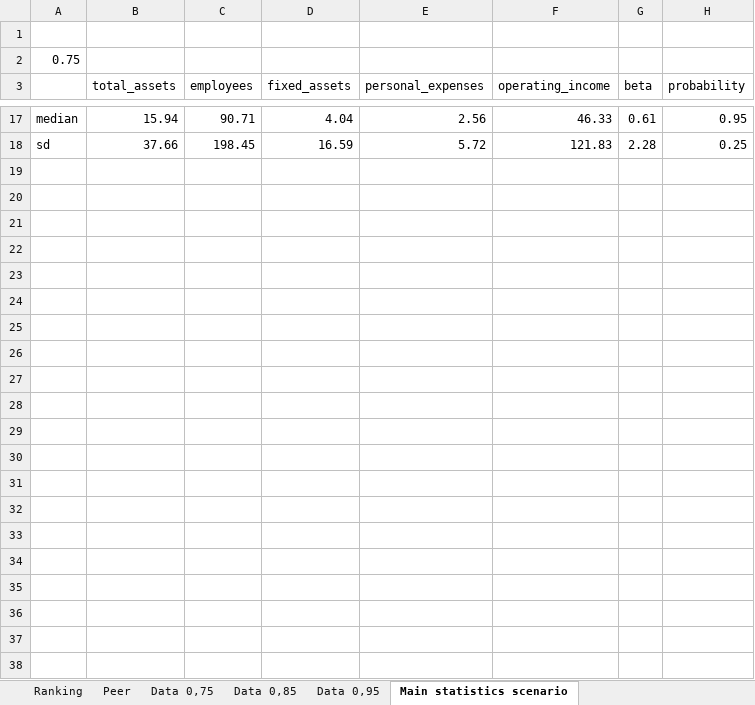
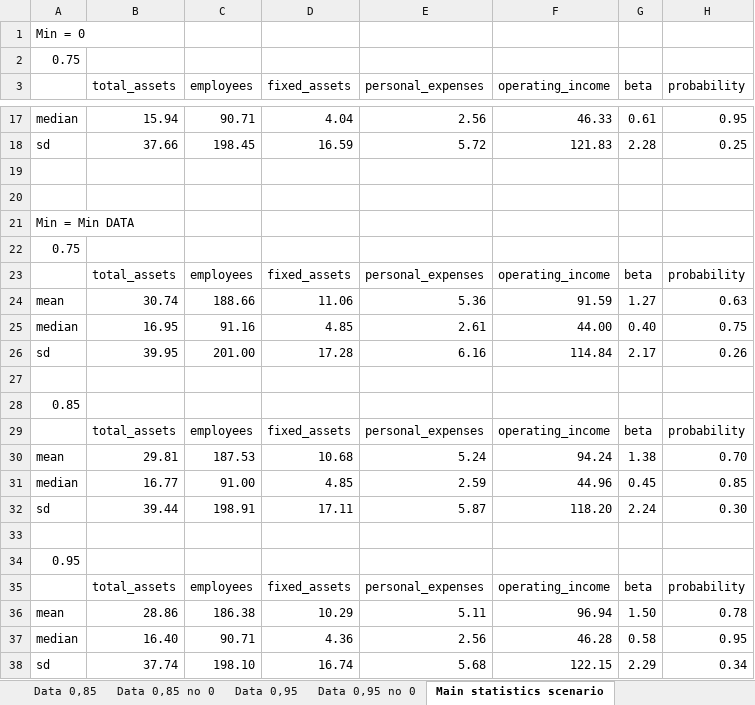
Before and after one commit to rgonzalezmoyano/Cafee, an Excel workbook: articulo 1 XAI/code paper/results CV/Results CV XAI probabilistic.xlsx, sheet Main statistics scenario, drawn as a sheet; only a part is shown, gaps mark what is left out; values as stored, in another font and other column widths than the file's, no borders; the diff names each change by its address in the sheet, - before the commit and + after, or states it on an @@ line.

```diff
--- a/articulo 1 XAI/code paper/results CV/Results CV XAI probabilistic.xlsx (sheet Main statistics scenario)
+++ b/articulo 1 XAI/code paper/results CV/Results CV XAI probabilistic.xlsx (sheet Main statistics scenario)
+sheet tab: Data 0,85 no 0
+sheet tab: Data 0,95 no 0
-A1: (empty)
+A1: Min = 0
+row 19: (empty)
+row 20: (empty)
+row 21: Min = Min DATA
+row 22: 0.75
+row 23:  | total_assets | employees | fixed_assets | personal_expenses | operating_income | beta | probability
+row 24: mean | 30.74 | 188.66 | 11.06 | 5.36 | 91.59 | 1.27 | 0.63
+row 25: median | 16.95 | 91.16 | 4.85 | 2.61 | 44.00 | 0.40 | 0.75
+row 26: sd | 39.95 | 201.00 | 17.28 | 6.16 | 114.84 | 2.17 | 0.26
+row 27: (empty)
+row 28: 0.85
+row 29:  | total_assets | employees | fixed_assets | personal_expenses | operating_income | beta | probability
+row 30: mean | 29.81 | 187.53 | 10.68 | 5.24 | 94.24 | 1.38 | 0.70
+row 31: median | 16.77 | 91.00 | 4.85 | 2.59 | 44.96 | 0.45 | 0.85
+row 32: sd | 39.44 | 198.91 | 17.11 | 5.87 | 118.20 | 2.24 | 0.30
+row 33: (empty)
+row 34: 0.95
+row 35:  | total_assets | employees | fixed_assets | personal_expenses | operating_income | beta | probability
+row 36: mean | 28.86 | 186.38 | 10.29 | 5.11 | 96.94 | 1.50 | 0.78
+row 37: median | 16.40 | 90.71 | 4.36 | 2.56 | 46.28 | 0.58 | 0.95
+row 38: sd | 37.74 | 198.10 | 16.74 | 5.68 | 122.15 | 2.29 | 0.34
```
Also changed, not shown: other sheet tabs, metrics.xlsx, 1 other file.
